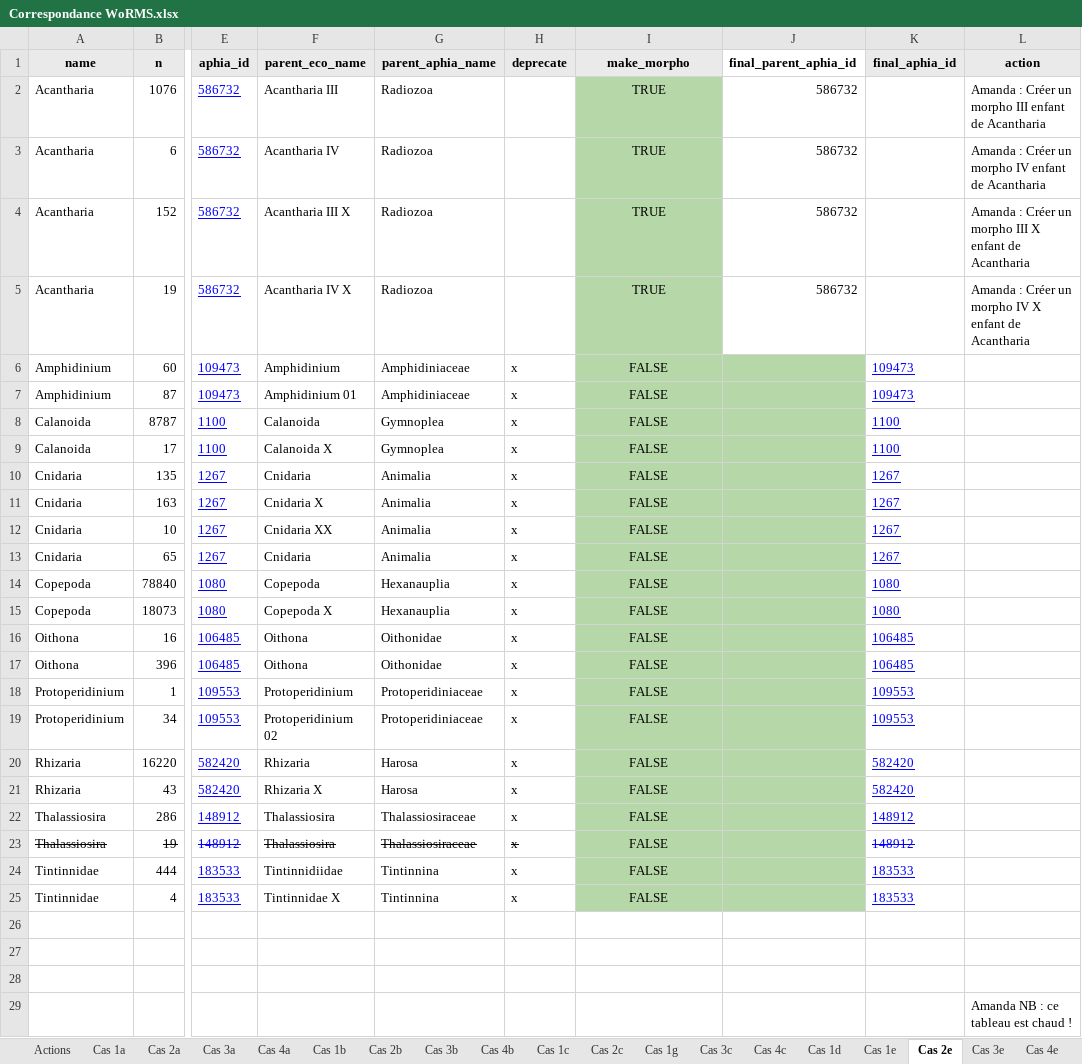
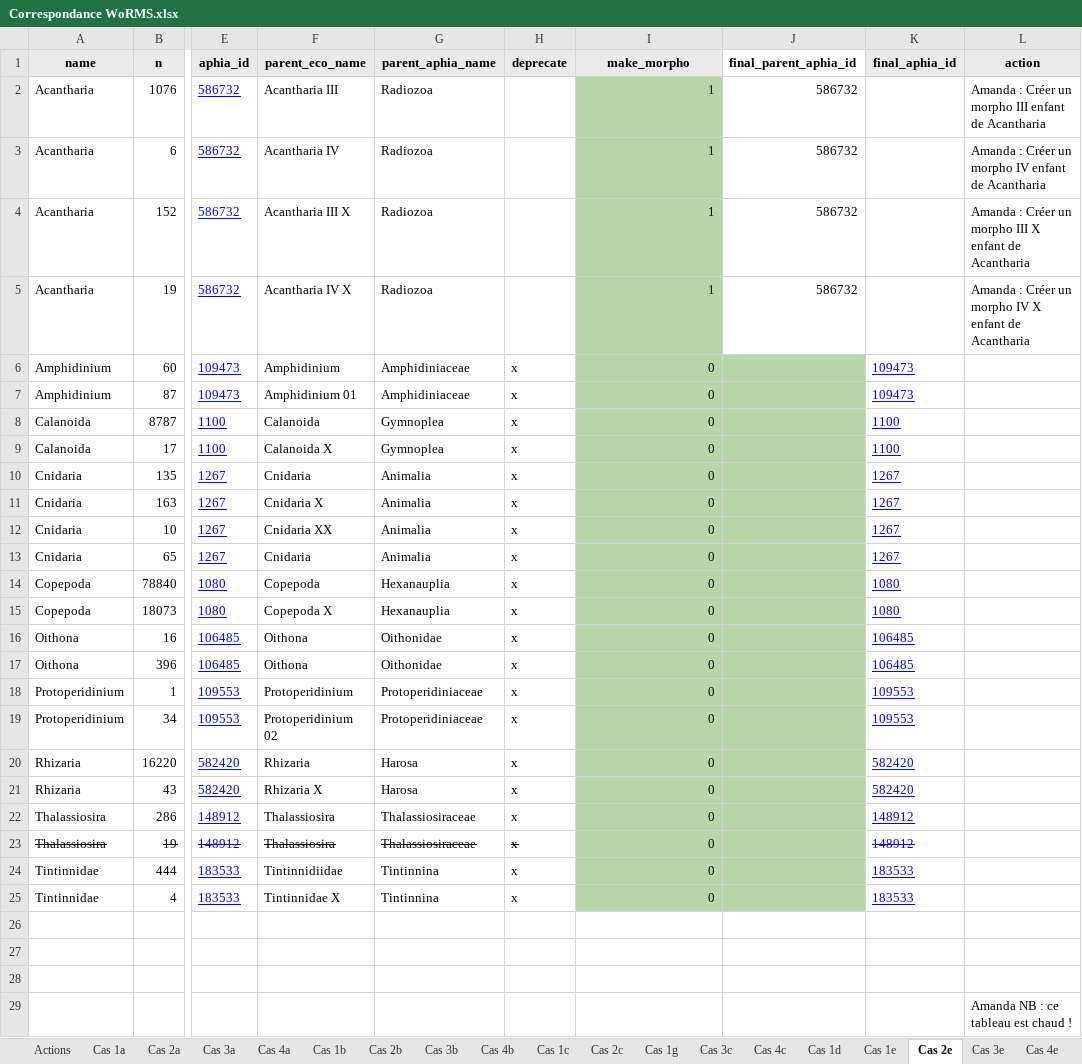
Before and after one commit to ecotaxa/ecotaxa_back, an Excel workbook: py/data/Correspondance WoRMS.xlsx, sheet Cas 2e, drawn as a sheet; only a part is shown, gaps mark what is left out; values as stored, in another font and other column widths than the file's, no borders; charts and pictures and table styles not drawn; the diff names each change by its address in the sheet, - before the commit and + after, or states it on an @@ line.

```diff
--- a/py/data/Correspondance WoRMS.xlsx (sheet Cas 2e)
+++ b/py/data/Correspondance WoRMS.xlsx (sheet Cas 2e)
-I2:I5 (make_morpho): TRUE
+I2:I5 (make_morpho): 1
-I2:I25 alignment: center
+I2:I25 alignment: right
-I6:I25 (make_morpho): FALSE
+I6:I25 (make_morpho): 0
```
Also changed, not shown: sheet Cas 1g, sheet Cas 3a, formulas that keep their value, charts or pictures.
